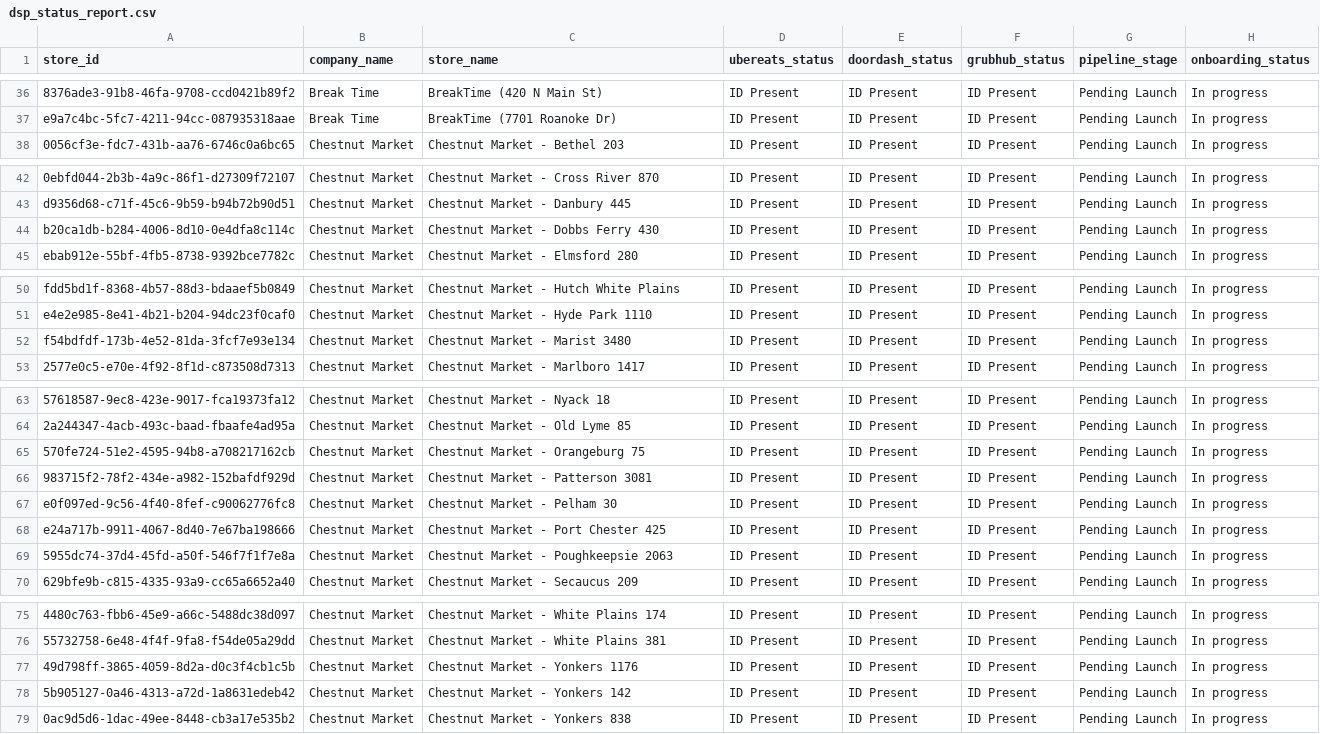
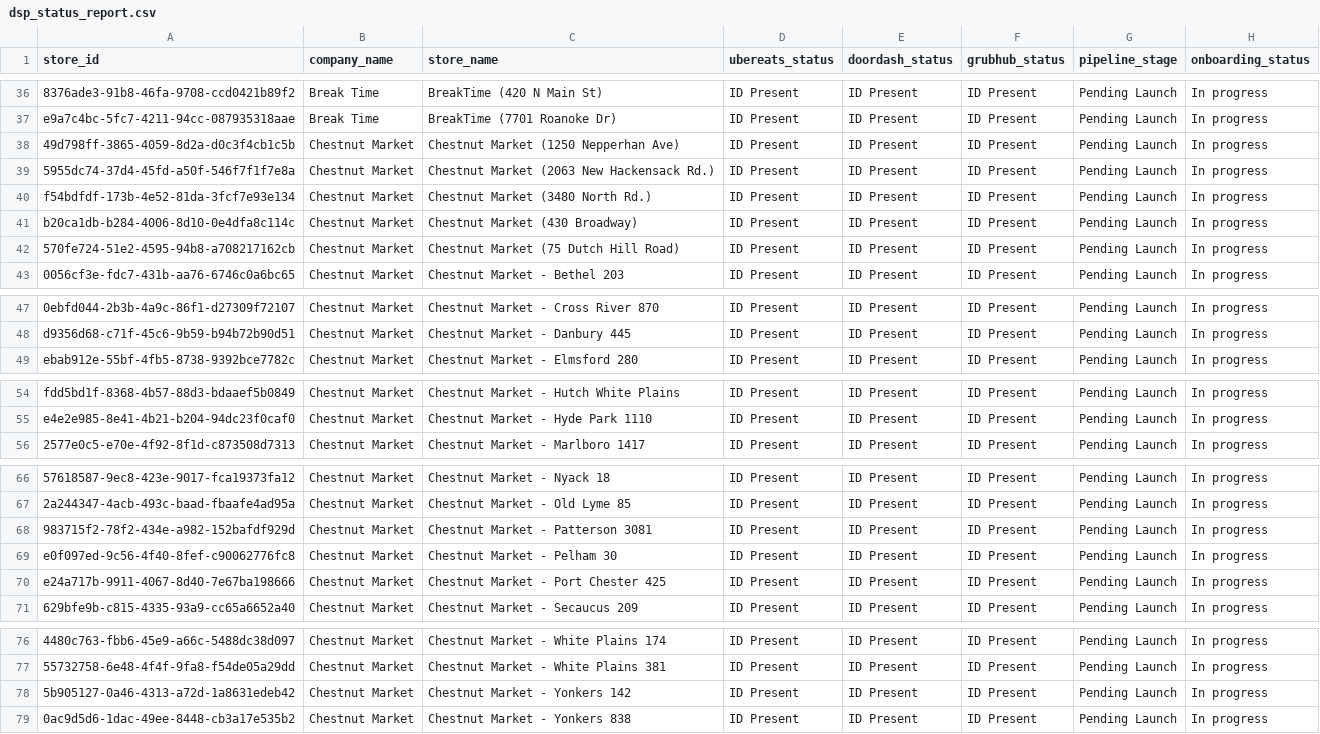
Before and after one commit to bradbishop1978/dsp-id-tracker, a CSV file: dsp_status_report.csv, drawn as a sheet; only a part is shown, gaps mark what is left out; removed rows and columns are numbered as before the commit, all else as after; the diff names each change by its address in the sheet, - before the commit and + after, or states it on an @@ line.

Commit message:
Update DSP ID report - 2026-03-03 16:04:02

```diff
--- a/dsp_status_report.csv
+++ b/dsp_status_report.csv
+row 38: 49d798ff-3865-4059-8d2a-d0c3f4cb1c5b | Chestnut Market | Chestnut Market (1250 Nepperhan Ave) | ID Present | ID Present | ID Present | Pending Launch | In progress
+row 39: 5955dc74-37d4-45fd-a50f-546f7f1f7e8a | Chestnut Market | Chestnut Market (2063 New Hackensack Rd.) | ID Present | ID Present | ID Present | Pending Launch | In progress
+row 40: f54bdfdf-173b-4e52-81da-3fcf7e93e134 | Chestnut Market | Chestnut Market (3480 North Rd.) | ID Present | ID Present | ID Present | Pending Launch | In progress
+row 41: b20ca1db-b284-4006-8d10-0e4dfa8c114c | Chestnut Market | Chestnut Market (430 Broadway) | ID Present | ID Present | ID Present | Pending Launch | In progress
+row 42: 570fe724-51e2-4595-94b8-a708217162cb | Chestnut Market | Chestnut Market (75 Dutch Hill Road) | ID Present | ID Present | ID Present | Pending Launch | In progress
-row 44: b20ca1db-b284-4006-8d10-0e4dfa8c114c | Chestnut Market | Chestnut Market - Dobbs Ferry 430 | ID Present | ID Present | ID Present | Pending Launch | In progress
-row 52: f54bdfdf-173b-4e52-81da-3fcf7e93e134 | Chestnut Market | Chestnut Market - Marist 3480 | ID Present | ID Present | ID Present | Pending Launch | In progress
-row 65: 570fe724-51e2-4595-94b8-a708217162cb | Chestnut Market | Chestnut Market - Orangeburg 75 | ID Present | ID Present | ID Present | Pending Launch | In progress
-row 69: 5955dc74-37d4-45fd-a50f-546f7f1f7e8a | Chestnut Market | Chestnut Market - Poughkeepsie 2063 | ID Present | ID Present | ID Present | Pending Launch | In progress
-row 77: 49d798ff-3865-4059-8d2a-d0c3f4cb1c5b | Chestnut Market | Chestnut Market - Yonkers 1176 | ID Present | ID Present | ID Present | Pending Launch | In progress
```
